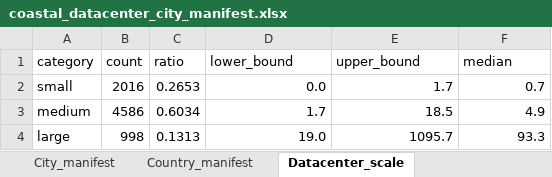
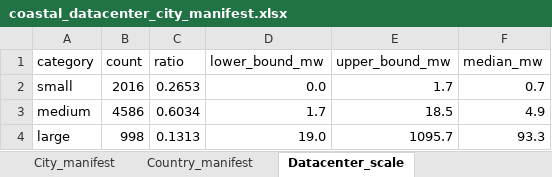
Before and after one commit to duankuxiao/coastal-zero-carbon-datacenter, an Excel workbook: data/coastal_datacenter_city_manifest.xlsx, sheet Datacenter_scale, drawn as a sheet; values as stored, in another font and other column widths than the file's, no borders; the diff names each change by its address in the sheet, - before the commit and + after, or states it on an @@ line.

Commit message:
Add country growth allocation runner

```diff
--- a/data/coastal_datacenter_city_manifest.xlsx (sheet Datacenter_scale)
+++ b/data/coastal_datacenter_city_manifest.xlsx (sheet Datacenter_scale)
-D1: lower_bound
+D1: lower_bound_mw
-E1: upper_bound
+E1: upper_bound_mw
-F1: median
+F1: median_mw
```
Also changed, not shown: 3 other files.
